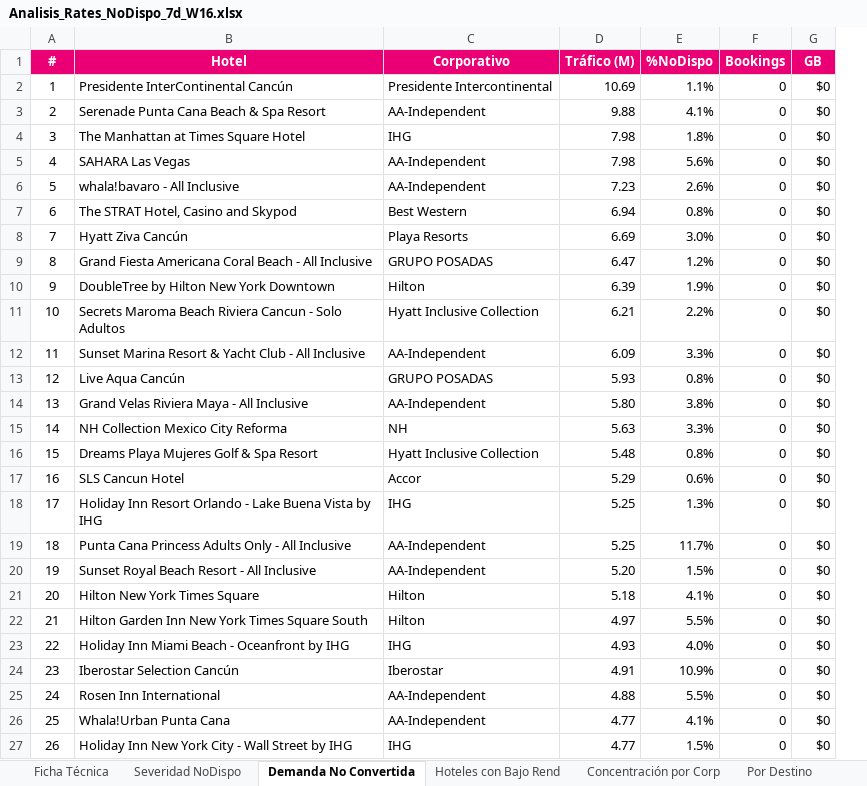
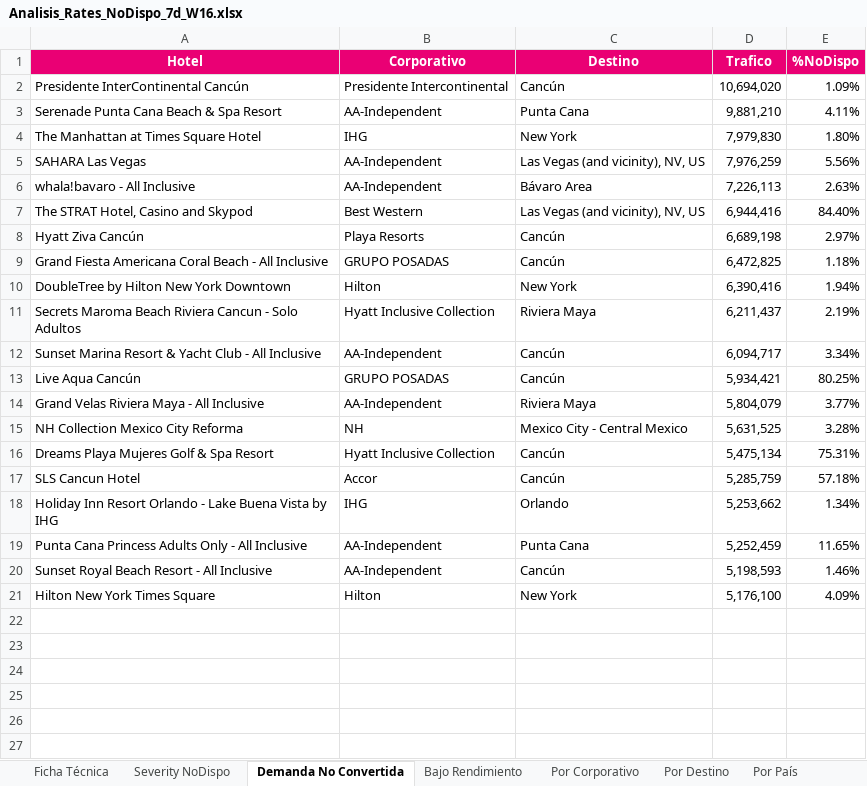
Before and after one commit to federicochurches/Price, an Excel workbook: rates-nodispo/week-16/Analisis_Rates_NoDispo_7d_W16.xlsx, sheet Demanda No Convertida, drawn as a sheet; only a part is shown; values as stored, in another font and other column widths than the file's, no borders; removed rows and columns are numbered as before the commit, all else as after; the diff covers the shown part only; the diff names each change by its address in the sheet, - before the commit and + after, or states it on an @@ line.

```diff
--- a/rates-nodispo/week-16/Analisis_Rates_NoDispo_7d_W16.xlsx (sheet Demanda No Convertida)
+++ b/rates-nodispo/week-16/Analisis_Rates_NoDispo_7d_W16.xlsx (sheet Demanda No Convertida)
-sheet tab: Severidad NoDispo
+sheet tab: Severity NoDispo
-sheet tab: Hoteles con Bajo Rend
+sheet tab: Bajo Rendimiento
-sheet tab: Concentración por Corp
+sheet tab: Por Corporativo
-column A (#), rows 2-21: 1 | 2 | 3 | 4 | 5 | 6 | 7 | 8 | 9 | 10 | 11 | 12 | 13 | 14 | 15 | 16 | 17 | 18 | 19 | 20
-column D (Tráfico (M)), rows 2-21: 10.69 | 9.88 | 7.98 | 7.98 | 7.23 | 6.94 | 6.69 | 6.47 | 6.39 | 6.21 | 6.09 | 5.93 | 5.80 | 5.63 | 5.48 | 5.29 | 5.25 | 5.25 | 5.20 | 5.18
+column C (Destino), rows 2-21: Cancún | Punta Cana | New York | Las Vegas (and vicinity), NV, US | Bávaro Area | Las Vegas (and vicinity), NV, US | Cancún | Cancún | New York | Riviera Maya | Cancún | Cancún | Riviera Maya | Mexico City - Central Mexico | Cancún | Cancún | Orlando | Punta Cana | Cancún | New York
+column D (Trafico), rows 2-21: 10,694,020 | 9,881,210 | 7,979,830 | 7,976,259 | 7,226,113 | 6,944,416 | 6,689,198 | 6,472,825 | 6,390,416 | 6,211,437 | 6,094,717 | 5,934,421 | 5,804,079 | 5,631,525 | 5,475,134 | 5,285,759 | 5,253,662 | 5,252,459 | 5,198,593 | 5,176,100
-column F (Bookings), rows 2-21: all 0
-column G (GB), rows 2-21: all $0
-E2 (%NoDispo): 1.1%
+E2 (%NoDispo): 1.09%
-E3 (%NoDispo): 4.1%
+E3 (%NoDispo): 4.11%
-E4 (%NoDispo): 1.8%
+E4 (%NoDispo): 1.80%
-E5 (%NoDispo): 5.6%
+E5 (%NoDispo): 5.56%
-E6 (%NoDispo): 2.6%
+E6 (%NoDispo): 2.63%
-E7 (%NoDispo): 0.8%
+E7 (%NoDispo): 84.40%
-E8 (%NoDispo): 3.0%
+E8 (%NoDispo): 2.97%
-E9 (%NoDispo): 1.2%
+E9 (%NoDispo): 1.18%
-E10 (%NoDispo): 1.9%
+E10 (%NoDispo): 1.94%
-E11 (%NoDispo): 2.2%
+E11 (%NoDispo): 2.19%
-E12 (%NoDispo): 3.3%
+E12 (%NoDispo): 3.34%
-E13 (%NoDispo): 0.8%
+E13 (%NoDispo): 80.25%
-E14 (%NoDispo): 3.8%
+E14 (%NoDispo): 3.77%
-E15 (%NoDispo): 3.3%
+E15 (%NoDispo): 3.28%
-E16 (%NoDispo): 0.8%
+E16 (%NoDispo): 75.31%
-E17 (%NoDispo): 0.6%
+E17 (%NoDispo): 57.18%
-E18 (%NoDispo): 1.3%
+E18 (%NoDispo): 1.34%
-E19 (%NoDispo): 11.7%
+E19 (%NoDispo): 11.65%
-E20 (%NoDispo): 1.5%
+E20 (%NoDispo): 1.46%
-E21 (%NoDispo): 4.1%
+E21 (%NoDispo): 4.09%
-row 22: 21 | Hilton Garden Inn New York Times Square South | Hilton | 4.97 | 5.5% | 0 | $0
-row 23: 22 | Holiday Inn Miami Beach - Oceanfront by IHG | IHG | 4.93 | 4.0% | 0 | $0
-row 24: 23 | Iberostar Selection Cancún | Iberostar | 4.91 | 10.9% | 0 | $0
-row 25: 24 | Rosen Inn International | AA-Independent | 4.88 | 5.5% | 0 | $0
-row 26: 25 | Whala!Urban Punta Cana | AA-Independent | 4.77 | 4.1% | 0 | $0
-row 27: 26 | Holiday Inn New York City - Wall Street by IHG | IHG | 4.77 | 1.5% | 0 | $0
```
Also changed, not shown: 24 removed rows elsewhere in this sheet, sheet Bajo Rendimiento, sheet Por Destino, sheet Canasta OP · Bajo Rend, sheet Por Corporativo, sheet Canasta CUG · Bajo Rend, sheet Canasta B2C · Bajo Rend, 4 more sheets, other sheet tabs, rates-nodispo/week-17/Analisis_Rates_NoDispo_7d_W17.xlsx, 6 other files.
